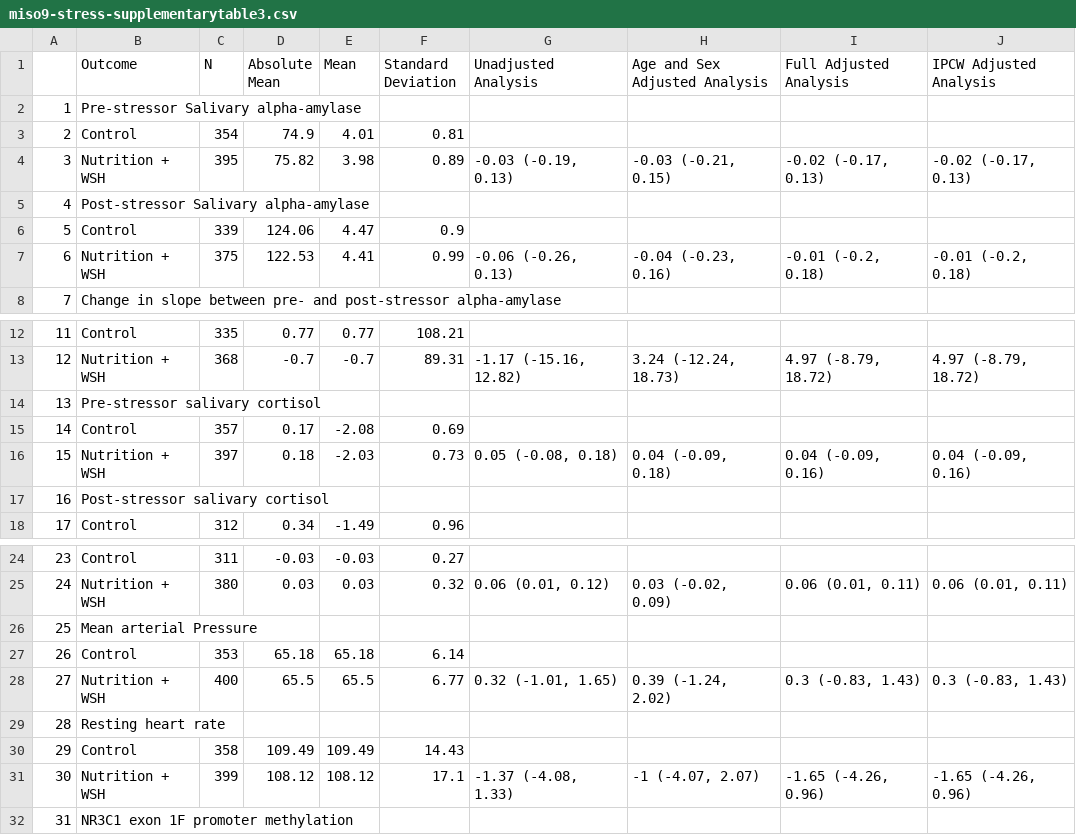
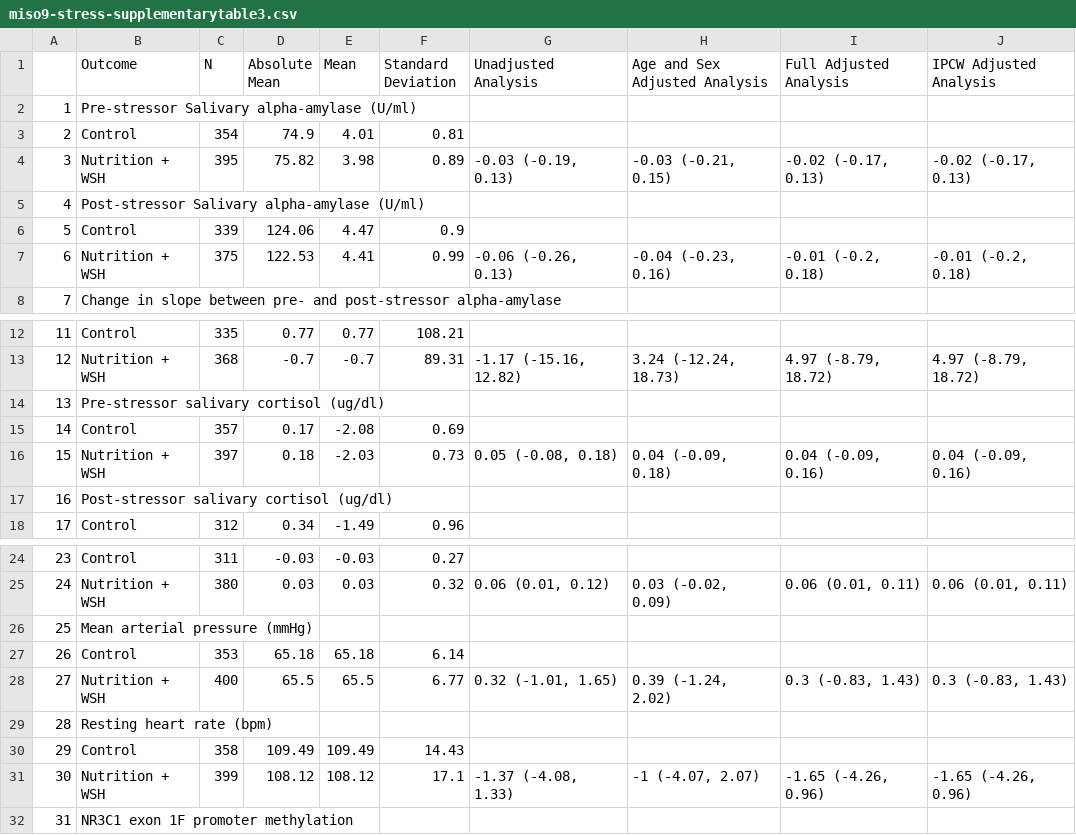
Before and after one commit to washb-eed-substudies/wash-stress, a CSV file: tables/supplementary/miso9-stress-supplementarytable3.csv, drawn as a sheet; only a part is shown, gaps mark what is left out.

```diff
--- a/tables/supplementary/miso9-stress-supplementarytable3.csv
+++ b/tables/supplementary/miso9-stress-supplementarytable3.csv
@@ -1,6 +1,6 @@
 "","Outcome","N","Absolute Mean","Mean","Standard Deviation","Unadjusted Analysis","Age and Sex Adjusted Analysis","Full Adjusted Analysis","IPCW Adjusted Analysis"
-"1","Pre-stressor Salivary alpha-amylase","","","","","","","",""
+"1","Pre-stressor Salivary alpha-amylase (U/ml)","","","","","","","",""
 "2","Control","354","74.9","4.01","0.81","","","",""
 "3","Nutrition + WSH","395","75.82","3.98","0.89","-0.03 (-0.19, 0.13)","-0.03 (-0.21, 0.15)","-0.02 (-0.17, 0.13)","-0.02 (-0.17, 0.13)"
-"4","Post-stressor Salivary alpha-amylase","","","","","","","",""
+"4","Post-stressor Salivary alpha-amylase (U/ml)","","","","","","","",""
 "5","Control","339","124.06","4.47","0.9","","","",""
@@ -13,6 +13,6 @@
 "12","Nutrition + WSH","368","-0.7","-0.7","89.31","-1.17 (-15.16, 12.82)","3.24 (-12.24, 18.73)","4.97 (-8.79, 18.72)","4.97 (-8.79, 18.72)"
-"13","Pre-stressor salivary cortisol","","","","","","","",""
+"13","Pre-stressor salivary cortisol (ug/dl)","","","","","","","",""
 "14","Control","357","0.17","-2.08","0.69","","","",""
 "15","Nutrition + WSH","397","0.18","-2.03","0.73","0.05 (-0.08, 0.18)","0.04 (-0.09, 0.18)","0.04 (-0.09, 0.16)","0.04 (-0.09, 0.16)"
-"16","Post-stressor salivary cortisol","","","","","","","",""
+"16","Post-stressor salivary cortisol (ug/dl)","","","","","","","",""
 "17","Control","312","0.34","-1.49","0.96","","","",""
@@ -25,6 +25,6 @@
 "24","Nutrition + WSH","380","0.03","0.03","0.32","0.06 (0.01, 0.12)","0.03 (-0.02, 0.09)","0.06 (0.01, 0.11)","0.06 (0.01, 0.11)"
-"25","Mean arterial Pressure","","","","","","","",""
+"25","Mean arterial pressure (mmHg)","","","","","","","",""
 "26","Control","353","65.18","65.18","6.14","","","",""
 "27","Nutrition + WSH","400","65.5","65.5","6.77","0.32 (-1.01, 1.65)","0.39 (-1.24, 2.02)","0.3 (-0.83, 1.43)","0.3 (-0.83, 1.43)"
-"28","Resting heart rate","","","","","","","",""
+"28","Resting heart rate (bpm)","","","","","","","",""
 "29","Control","358","109.49","109.49","14.43","","","",""
```
Also changed, not shown: tables/main/miso9-stress-table2.csv, tables/main/miso9-stress-table3.csv, 9 other files.
